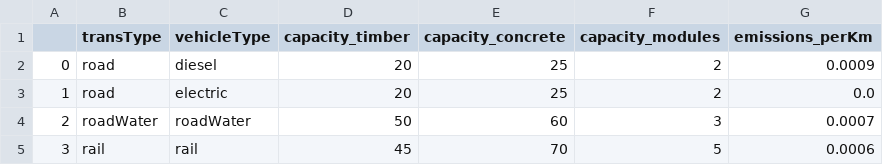
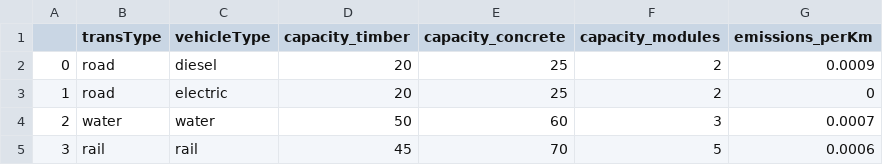
Before and after one commit to TanyaTsui/bimzec, a CSV file: data/data_cleaned/vehicles_info.csv, drawn as a sheet.

Commit message:
added network_type and truck_type parameters to model

```diff
--- a/data/data_cleaned/vehicles_info.csv
+++ b/data/data_cleaned/vehicles_info.csv
@@ -2,4 +2,4 @@
 0,road,diesel,20,25,2,0.0009
-1,road,electric,20,25,2,0.0
-2,roadWater,roadWater,50,60,3,0.0007
+1,road,electric,20,25,2,0
+2,water,water,50,60,3,0.0007
 3,rail,rail,45,70,5,0.0006
```
Also changed, not shown: data/data_cleaned/buildingType_info.csv, 32 other files.
